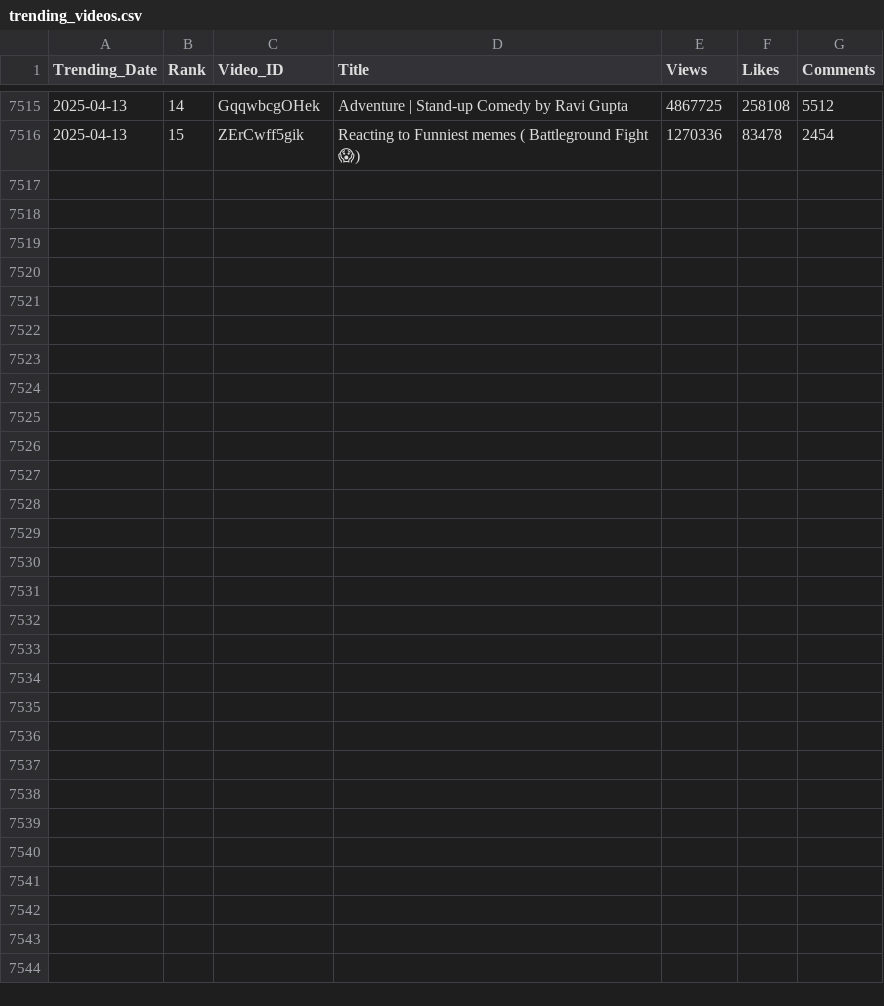
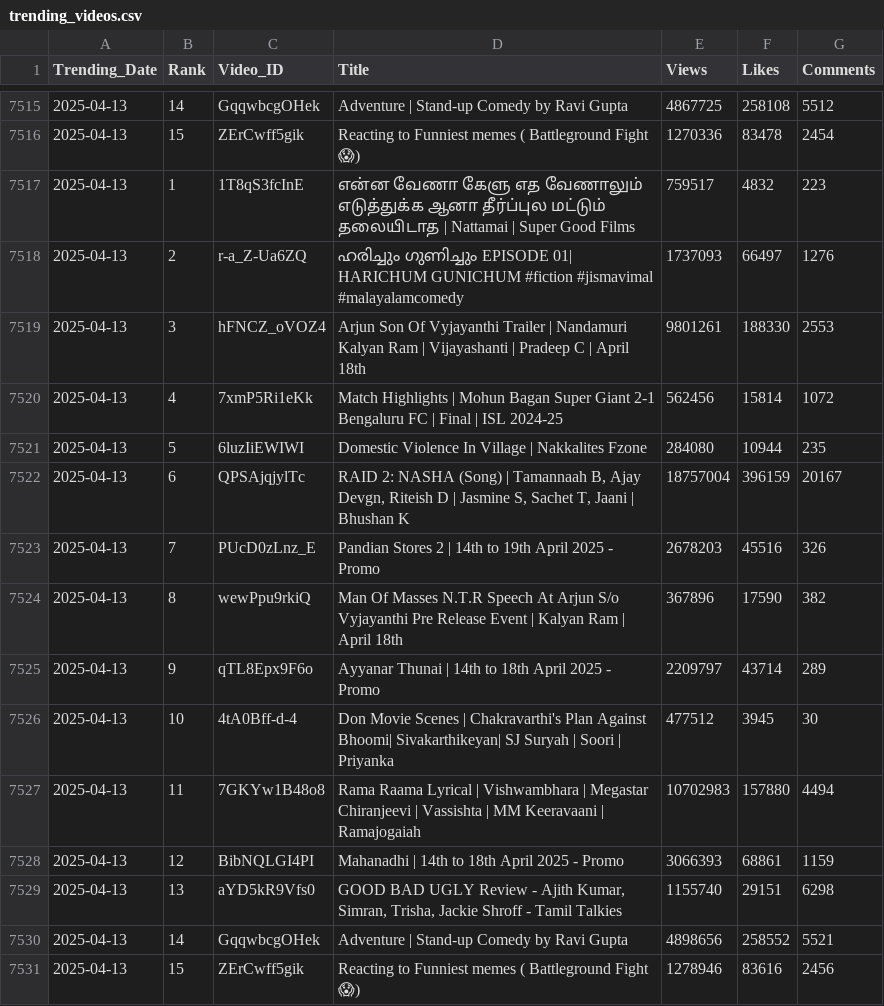
Before and after one commit to nandunanofficial/Youtube_Data_Collection, a CSV file: trending_videos.csv, drawn as a sheet; only a part is shown, gaps mark what is left out; the diff names each change by its address in the sheet, - before the commit and + after, or states it on an @@ line.

```diff
--- a/trending_videos.csv
+++ b/trending_videos.csv
+row 7517: 2025-04-13 | 1 | 1T8qS3fcInE | என்ன வேணா கேளு எத வேணாலும் எடுத்துக்க ஆனா தீர்ப்புல மட்டும் தலையிடாத | Nattamai | Super Good Films | 759517 | 4832 | 223
+row 7518: 2025-04-13 | 2 | r-a_Z-Ua6ZQ | ഹരിച്ചും ഗുണിച്ചും EPISODE 01| HARICHUM GUNICHUM #fiction #jismavimal #malayalamcomedy | 1737093 | 66497 | 1276
+row 7519: 2025-04-13 | 3 | hFNCZ_oVOZ4 | Arjun Son Of Vyjayanthi Trailer | Nandamuri Kalyan Ram | Vijayashanti | Pradeep C | April 18th | 9801261 | 188330 | 2553
+row 7520: 2025-04-13 | 4 | 7xmP5Ri1eKk | Match Highlights | Mohun Bagan Super Giant 2-1 Bengaluru FC | Final | ISL 2024-25 | 562456 | 15814 | 1072
+row 7521: 2025-04-13 | 5 | 6luzIiEWIWI | Domestic Violence In Village | Nakkalites Fzone | 284080 | 10944 | 235
+row 7522: 2025-04-13 | 6 | QPSAjqjylTc | RAID 2: NASHA (Song) | Tamannaah B, Ajay Devgn, Riteish D | Jasmine S, Sachet T, Jaani | Bhushan K | 18757004 | 396159 | 20167
+row 7523: 2025-04-13 | 7 | PUcD0zLnz_E | Pandian Stores 2 | 14th to 19th April 2025 - Promo | 2678203 | 45516 | 326
+row 7524: 2025-04-13 | 8 | wewPpu9rkiQ | Man Of Masses N.T.R Speech At Arjun S/o Vyjayanthi Pre Release Event | Kalyan Ram | April 18th | 367896 | 17590 | 382
+row 7525: 2025-04-13 | 9 | qTL8Epx9F6o | Ayyanar Thunai | 14th to 18th April 2025 - Promo | 2209797 | 43714 | 289
+row 7526: 2025-04-13 | 10 | 4tA0Bff-d-4 | Don Movie Scenes | Chakravarthi's Plan Against Bhoomi| Sivakarthikeyan| SJ Suryah | Soori | Priyanka | 477512 | 3945 | 30
+row 7527: 2025-04-13 | 11 | 7GKYw1B48o8 | Rama Raama Lyrical | Vishwambhara | Megastar Chiranjeevi | Vassishta | MM Keeravaani | Ramajogaiah | 10702983 | 157880 | 4494
+row 7528: 2025-04-13 | 12 | BibNQLGI4PI | Mahanadhi | 14th to 18th April 2025 - Promo | 3066393 | 68861 | 1159
+row 7529: 2025-04-13 | 13 | aYD5kR9Vfs0 | GOOD BAD UGLY Review - Ajith Kumar, Simran, Trisha, Jackie Shroff - Tamil Talkies | 1155740 | 29151 | 6298
+row 7530: 2025-04-13 | 14 | GqqwbcgOHek | Adventure | Stand-up Comedy by Ravi Gupta | 4898656 | 258552 | 5521
+row 7531: 2025-04-13 | 15 | ZErCwff5gik | Reacting to Funniest memes ( Battleground Fight 😱) | 1278946 | 83616 | 2456
```
